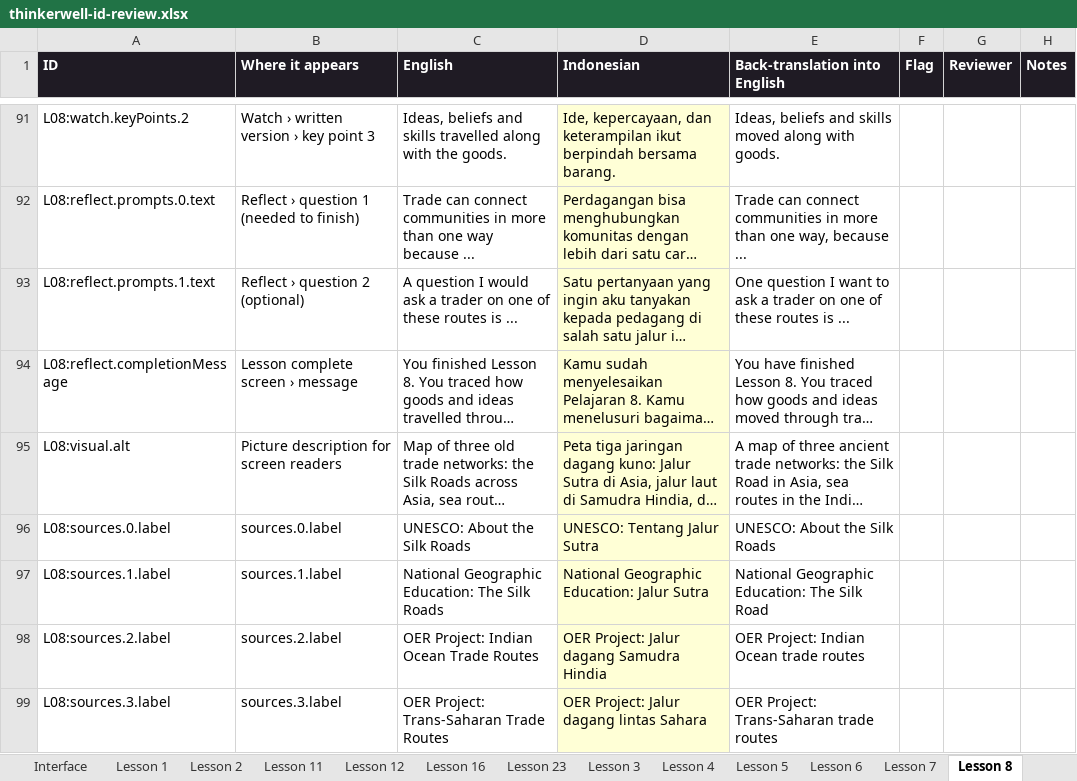
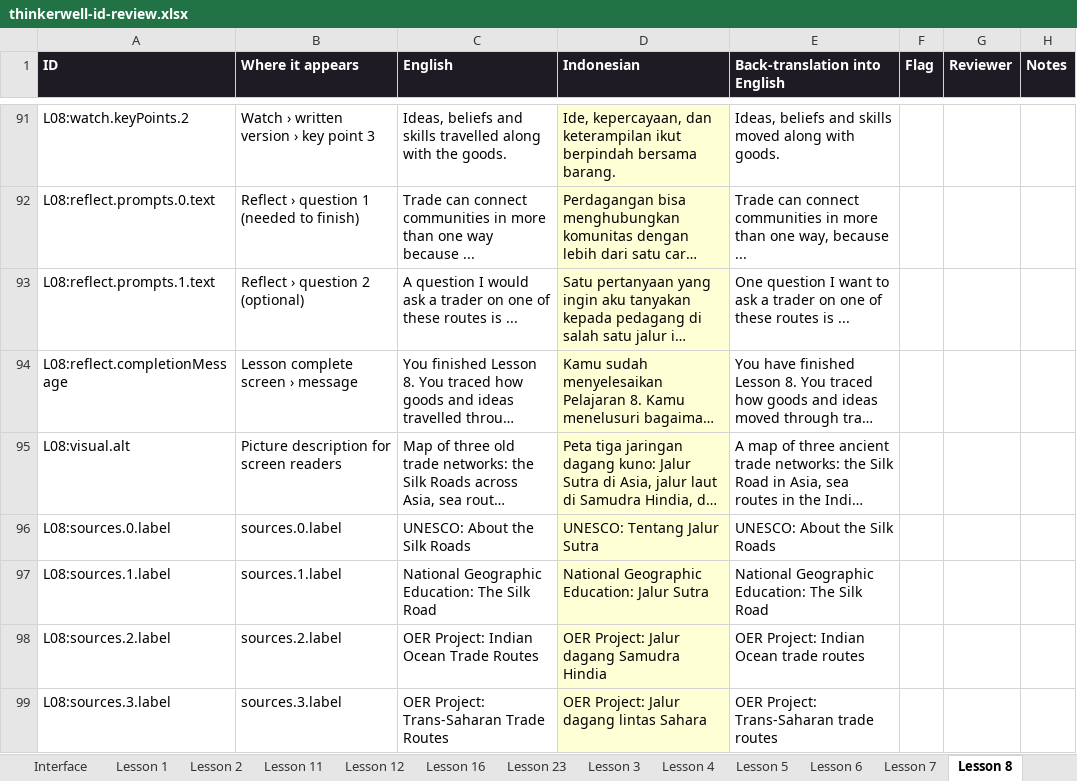
Before and after one commit to Nick-Thiery/thinkerwell, an Excel workbook: docs/translation/id/review/thinkerwell-id-review.xlsx, sheet Lesson 8, drawn as a sheet; only a part is shown, gaps mark what is left out; long unchanged cells end in …; values as stored, in another font and other column widths than the file's, no borders; the diff names each change by its address in the sheet, - before the commit and + after, or states it on an @@ line.

```diff
--- a/docs/translation/id/review/thinkerwell-id-review.xlsx (sheet Lesson 8)
+++ b/docs/translation/id/review/thinkerwell-id-review.xlsx (sheet Lesson 8)
-C97 (English): National Geographic Education: The Silk Roads
+C97 (English): National Geographic Education: The Silk Road
```
Also changed, not shown: sheet Interface, sheet Lesson 20, sheet Lesson 12, sheet Lesson 24, hidden cells, 13 other files.
